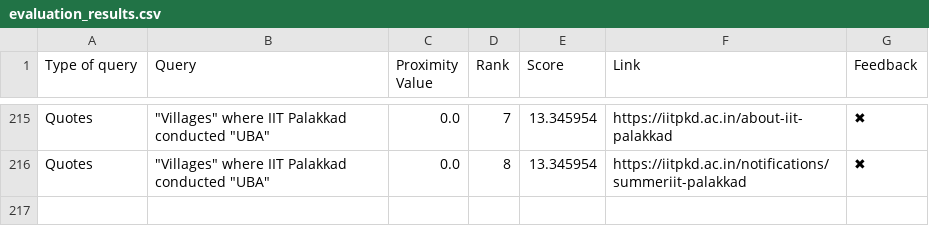
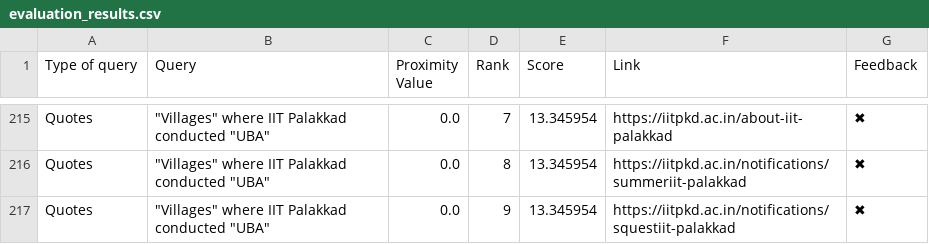
Before and after one commit to Yagneshv1/btp, a CSV file: evaluation_results.csv, drawn as a sheet; only a part is shown, gaps mark what is left out; the diff names each change by its address in the sheet, - before the commit and + after, or states it on an @@ line.

Commit message:
Update CSV file

```diff
--- a/evaluation_results.csv
+++ b/evaluation_results.csv
+row 217: Quotes | "Villages" where IIT Palakkad conducted "UBA" | 0.0 | 9 | 13.345954 | https://iitpkd.ac.in/notifications/squestiit-palakkad | ✖
```
